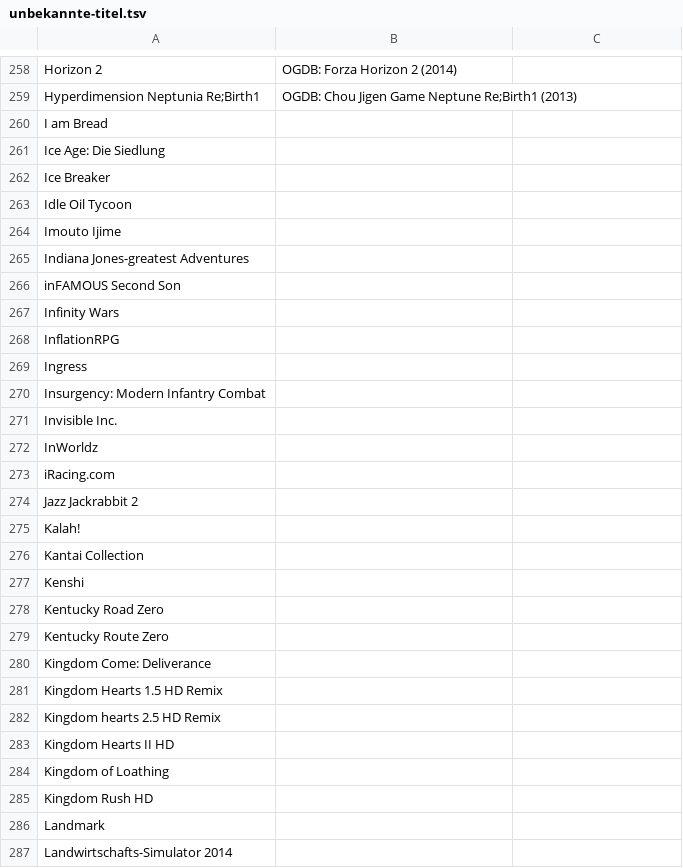
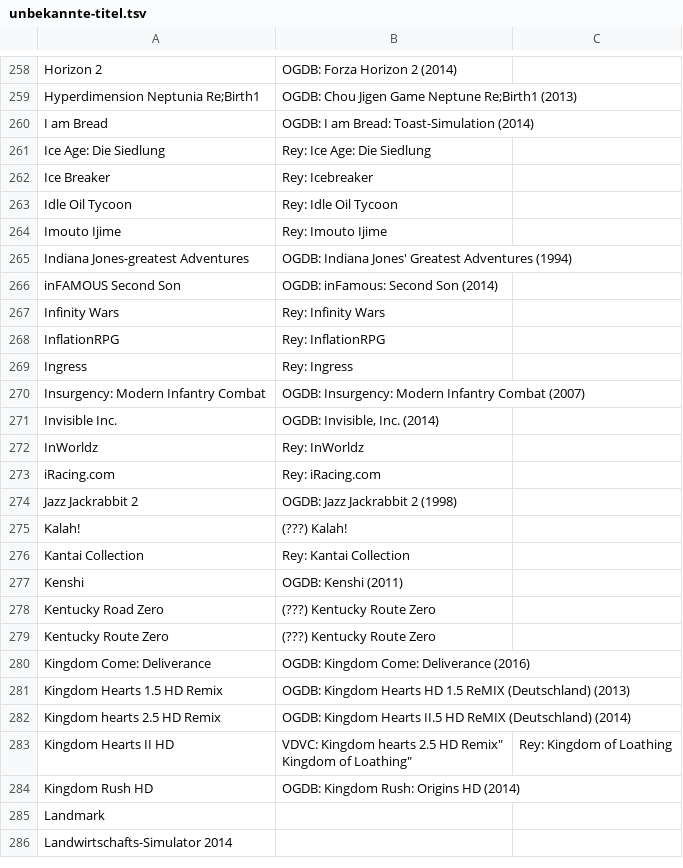
Before and after one commit to VDVC/Survey, a TSV file: daten/2014/unbekannte-titel.tsv, drawn as a sheet; only a part is shown, gaps mark what is left out.

Commit message:
Update unbekannte-titel.tsv

```diff
--- a/daten/2014/unbekannte-titel.tsv
+++ b/daten/2014/unbekannte-titel.tsv
@@ -259,28 +259,28 @@
 "Hyperdimension Neptunia Re;Birth1"	"OGDB: Chou Jigen Game Neptune Re;Birth1 (2013)"
-"I am Bread"	""
-"Ice Age: Die Siedlung"	""
-"Ice Breaker"	""
-"Idle Oil Tycoon"	""
-"Imouto Ijime"	""
-"Indiana Jones-greatest Adventures"	""
-"inFAMOUS Second Son"	""
-"Infinity Wars"	""
-"InflationRPG"	""
-"Ingress"	""
-"Insurgency: Modern Infantry Combat"	""
-"Invisible Inc."	""
-"InWorldz"	""
-"iRacing.com"	""
-"Jazz Jackrabbit 2"	""
-"Kalah!"	""
-"Kantai Collection"	""
-"Kenshi"	""
-"Kentucky Road Zero"	""
-"Kentucky Route Zero"	""
-"Kingdom Come: Deliverance"	""
-"Kingdom Hearts 1.5 HD Remix"	""
-"Kingdom hearts 2.5 HD Remix"	""
-"Kingdom Hearts II HD"	""
-"Kingdom of Loathing"	""
-"Kingdom Rush HD"	""
+"I am Bread"	"OGDB: I am Bread: Toast-Simulation (2014) "
+"Ice Age: Die Siedlung"	"Rey: Ice Age: Die Siedlung"
+"Ice Breaker"	"Rey: Icebreaker"
+"Idle Oil Tycoon"	"Rey: Idle Oil Tycoon"
+"Imouto Ijime"	"Rey: Imouto Ijime"
+"Indiana Jones-greatest Adventures"	"OGDB: Indiana Jones' Greatest Adventures (1994) "
+"inFAMOUS Second Son"	"OGDB: inFamous: Second Son (2014) "
+"Infinity Wars"	"Rey: Infinity Wars"
+"InflationRPG"	"Rey: InflationRPG"
+"Ingress"	"Rey: Ingress"
+"Insurgency: Modern Infantry Combat"	"OGDB: Insurgency: Modern Infantry Combat (2007) "
+"Invisible Inc."	"OGDB: Invisible, Inc. (2014) "
+"InWorldz"	"Rey: InWorldz"
+"iRacing.com"	"Rey: iRacing.com"
+"Jazz Jackrabbit 2"	"OGDB: Jazz Jackrabbit 2 (1998) "
+"Kalah!"	"(???) Kalah!"
+"Kantai Collection"	"Rey: Kantai Collection"
+"Kenshi"	"OGDB: Kenshi (2011) "
+"Kentucky Road Zero"	"(???) Kentucky Route Zero"
+"Kentucky Route Zero"	"(???) Kentucky Route Zero"
+"Kingdom Come: Deliverance"	"OGDB: Kingdom Come: Deliverance (2016)"
+"Kingdom Hearts 1.5 HD Remix"	"OGDB: Kingdom Hearts HD 1.5 ReMIX (Deutschland) (2013)"
+"Kingdom hearts 2.5 HD Remix"	"OGDB: Kingdom Hearts II.5 HD ReMIX (Deutschland) (2014)"
+"Kingdom Hearts II HD"	"VDVC: Kingdom hearts 2.5 HD Remix""
+"Kingdom of Loathing"	"Rey: Kingdom of Loathing"
+"Kingdom Rush HD"	"OGDB: Kingdom Rush: Origins HD (2014)"
 "Landmark"	""
```
